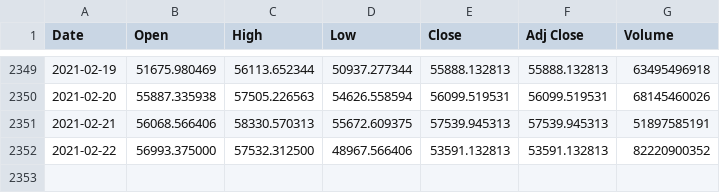
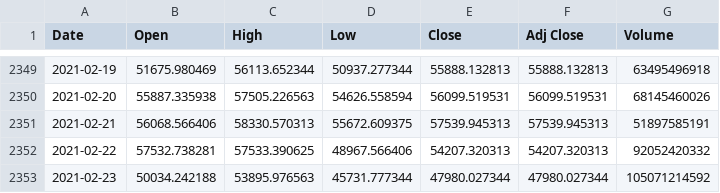
Before and after one commit to tonskey/risk-dataset, a CSV file: BTC-USD.csv, drawn as a sheet; only a part is shown, gaps mark what is left out.

Commit message:
Add files via upload

```diff
--- a/BTC-USD.csv
+++ b/BTC-USD.csv
@@ -2351,2 +2351,3 @@ Date,Open,High,Low,Close,Adj Close,Volume
 2021-02-21,56068.566406,58330.570313,55672.609375,57539.945313,57539.945313,51897585191
-2021-02-22,56993.375000,57532.312500,48967.566406,53591.132813,53591.132813,82220900352
+2021-02-22,57532.738281,57533.390625,48967.566406,54207.320313,54207.320313,92052420332
+2021-02-23,50034.242188,53895.976563,45731.777344,47980.027344,47980.027344,105071214592
```
